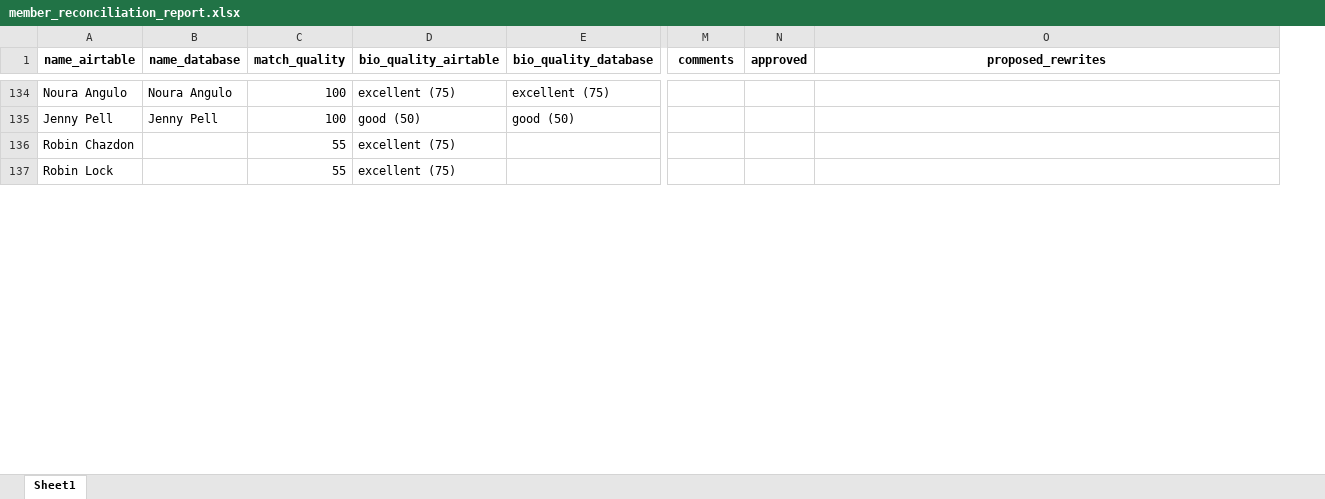
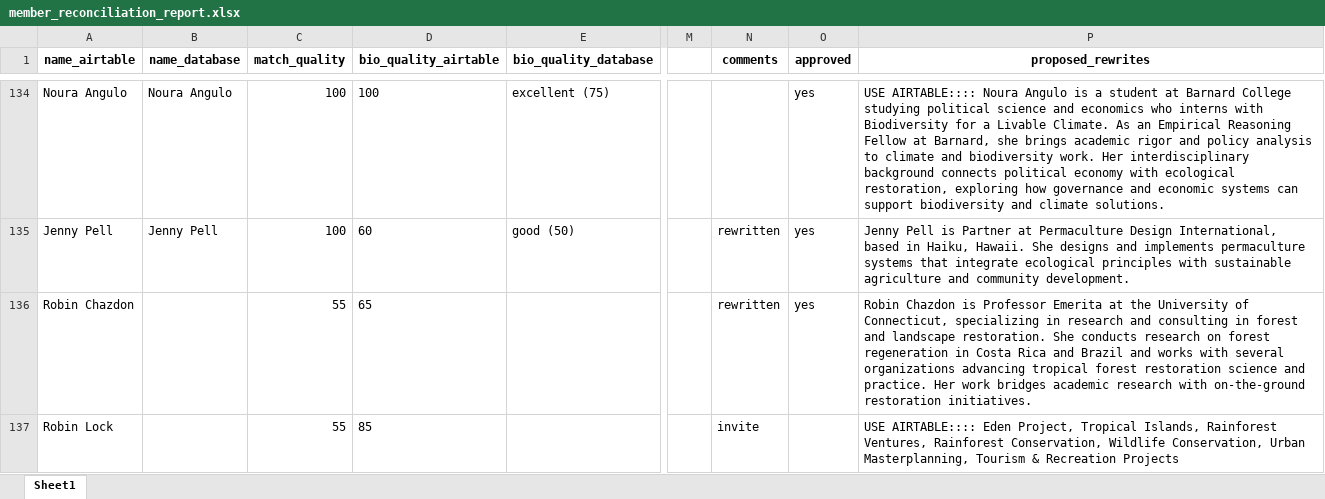
Before and after one commit to jonschull/ERA_Admin, an Excel workbook: integration_scripts/member_enrichment/member_reconciliation_report.xlsx, sheet Sheet1, drawn as a sheet; only a part is shown, gaps mark what is left out; values as stored, in another font and other column widths than the file's, no borders; addresses are those after the commit; the diff covers the shown part only; the diff names each change by its address in the sheet, - before the commit and + after, or states it on an @@ line.

```diff
--- a/integration_scripts/member_enrichment/member_reconciliation_report.xlsx (sheet Sheet1)
+++ b/integration_scripts/member_enrichment/member_reconciliation_report.xlsx (sheet Sheet1)
+column M, empty
-D134 (bio_quality_airtable): excellent (75)
+D134 (bio_quality_airtable): 100
-O134:O136 (approved): (empty)
+O134:O136 (approved): yes
-P134 (proposed_rewrites): (empty)
+P134 (proposed_rewrites): USE AIRTABLE:::: Noura Angulo is a student at Barnard College studying political science and economics who interns with Biodiversity for a Livable Climate. As an Empirical Reasoning Fellow at Barnard, she brings academic rigor and policy analysis to climate and biodiversity work. Her interdisciplinary background connects political economy with ecological restoration, exploring how governance and economic systems can support biodiversity and climate solutions.
-D135 (bio_quality_airtable): good (50)
+D135 (bio_quality_airtable): 60
-N135:N136 (comments): (empty)
+N135:N136 (comments): rewritten
-P135 (proposed_rewrites): (empty)
+P135 (proposed_rewrites): Jenny Pell is Partner at Permaculture Design International, based in Haiku, Hawaii. She designs and implements permaculture systems that integrate ecological principles with sustainable agriculture and community development.
-D136 (bio_quality_airtable): excellent (75)
+D136 (bio_quality_airtable): 65
-P136 (proposed_rewrites): (empty)
+P136 (proposed_rewrites): Robin Chazdon is Professor Emerita at the University of Connecticut, specializing in research and consulting in forest and landscape restoration. She conducts research on forest regeneration in Costa Rica and Brazil and works with several organizations advancing tropical forest restoration science and practice. Her work bridges academic research with on-the-ground restoration initiatives.
-D137 (bio_quality_airtable): excellent (75)
+D137 (bio_quality_airtable): 85
-N137 (comments): (empty)
+N137 (comments): invite
-P137 (proposed_rewrites): (empty)
+P137 (proposed_rewrites): USE AIRTABLE:::: Eden Project, Tropical Islands, Rainforest Ventures, Rainforest Conservation, Wildlife Conservation, Urban Masterplanning, Tourism & Recreation Projects
```
Also changed, not shown: 17 added rows, 17 removed rows, 23 moved rows and 437 edited cells elsewhere in this sheet, 19 other files.
